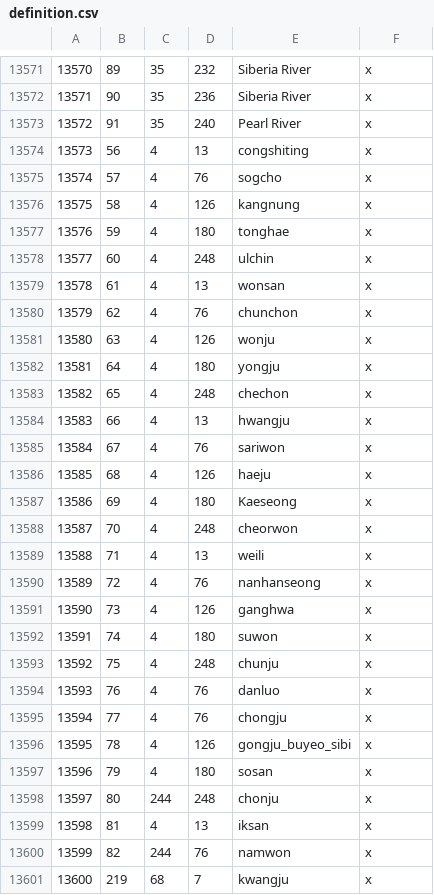
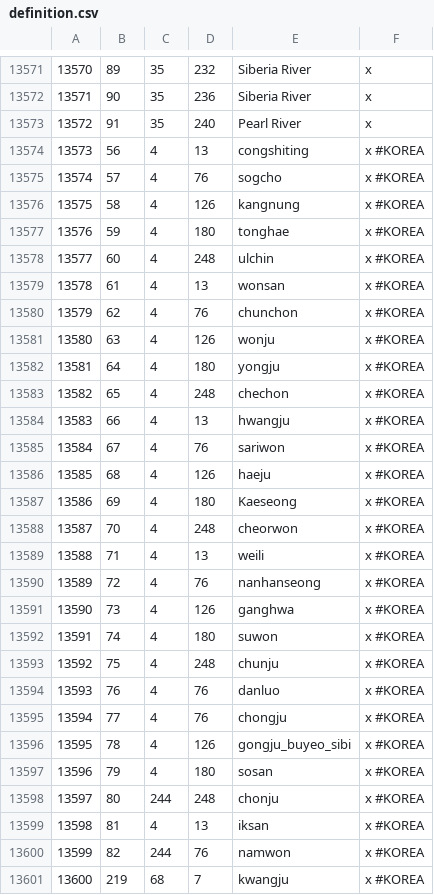
Before and after one commit to Leviathonlx/MoreBookmarks-Plus, a CSV file: BookmarksGit/map_data/definition.csv, drawn as a sheet; only a part is shown, gaps mark what is left out; the diff covers the shown part only.

```diff
--- a/BookmarksGit/map_data/definition.csv
+++ b/BookmarksGit/map_data/definition.csv
@@ -13573,29 +13573,29 @@
 13572;91;35;240;Pearl River;x
-13573;56;4;13;congshiting;x
-13574;57;4;76;sogcho;x
-13575;58;4;126;kangnung;x
-13576;59;4;180;tonghae;x
-13577;60;4;248;ulchin;x
-13578;61;4;13;wonsan;x
-13579;62;4;76;chunchon;x
-13580;63;4;126;wonju;x
-13581;64;4;180;yongju;x
-13582;65;4;248;chechon;x
-13583;66;4;13;hwangju;x
-13584;67;4;76;sariwon;x
-13585;68;4;126;haeju;x
-13586;69;4;180;Kaeseong;x
-13587;70;4;248;cheorwon;x
-13588;71;4;13;weili;x
-13589;72;4;76;nanhanseong;x
-13590;73;4;126;ganghwa;x
-13591;74;4;180;suwon;x
-13592;75;4;248;chunju;x
-13593;76;4;76;danluo;x
-13594;77;4;76;chongju;x
-13595;78;4;126;gongju_buyeo_sibi;x
-13596;79;4;180;sosan;x
-13597;80;244;248;chonju;x
-13598;81;4;13;iksan;x
-13599;82;244;76;namwon;x
-13600;219;68;7;kwangju;x
+13573;56;4;13;congshiting;x #KOREA
+13574;57;4;76;sogcho;x #KOREA
+13575;58;4;126;kangnung;x #KOREA
+13576;59;4;180;tonghae;x #KOREA
+13577;60;4;248;ulchin;x #KOREA
+13578;61;4;13;wonsan;x #KOREA
+13579;62;4;76;chunchon;x #KOREA
+13580;63;4;126;wonju;x #KOREA
+13581;64;4;180;yongju;x #KOREA
+13582;65;4;248;chechon;x #KOREA
+13583;66;4;13;hwangju;x #KOREA
+13584;67;4;76;sariwon;x #KOREA
+13585;68;4;126;haeju;x #KOREA
+13586;69;4;180;Kaeseong;x #KOREA
+13587;70;4;248;cheorwon;x #KOREA
+13588;71;4;13;weili;x #KOREA
+13589;72;4;76;nanhanseong;x #KOREA
+13590;73;4;126;ganghwa;x #KOREA
+13591;74;4;180;suwon;x #KOREA
+13592;75;4;248;chunju;x #KOREA
+13593;76;4;76;danluo;x #KOREA
+13594;77;4;76;chongju;x #KOREA
+13595;78;4;126;gongju_buyeo_sibi;x #KOREA
+13596;79;4;180;sosan;x #KOREA
+13597;80;244;248;chonju;x #KOREA
+13598;81;4;13;iksan;x #KOREA
+13599;82;244;76;namwon;x #KOREA
+13600;219;68;7;kwangju;x #KOREA
```
Also changed, not shown: 29 edited cells elsewhere in this file, 10 other files.
